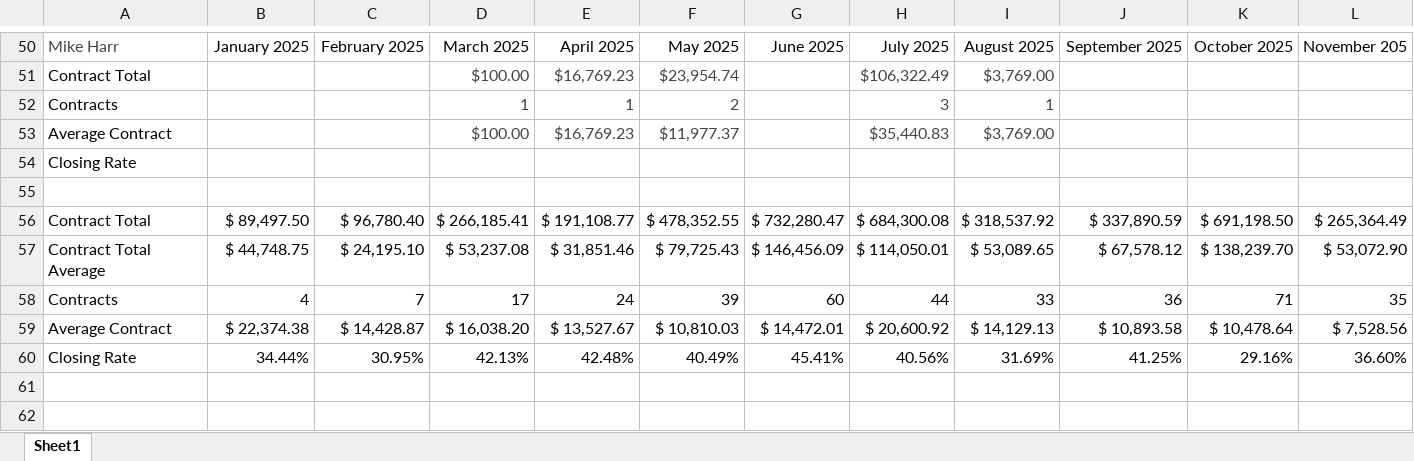
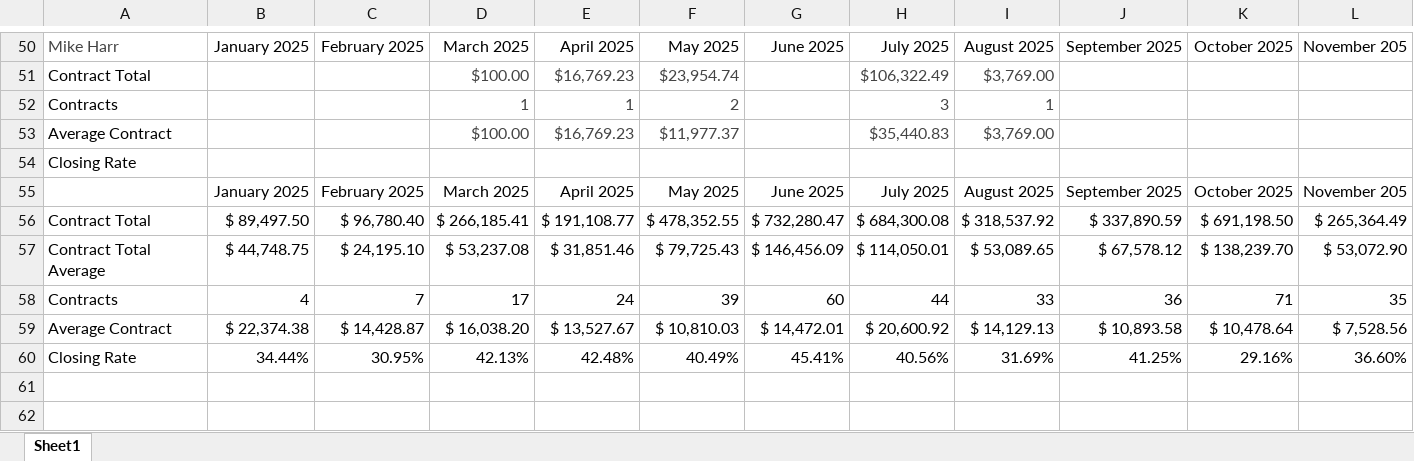
Before and after one commit to exteriorsplus/project-forecast-calculator, an Excel workbook: public/pm-contract-data.xlsx, sheet Sheet1, drawn as a sheet; only a part is shown, gaps mark what is left out; values as stored, in another font and other column widths than the file's, no borders; charts and pictures not drawn; rows hold the shown columns only; the diff names each change by its address in the sheet, - before the commit and + after, or states it on an @@ line.

```diff
--- a/public/pm-contract-data.xlsx (sheet Sheet1)
+++ b/public/pm-contract-data.xlsx (sheet Sheet1)
-row 55: (empty)
+row 55:  | January 2025 | February 2025 | March 2025 | April 2025 | May 2025 | June 2025 | July 2025 | August 2025 | September 2025 | October 2025 | November 205
```
Also changed, not shown: 1 other file.
